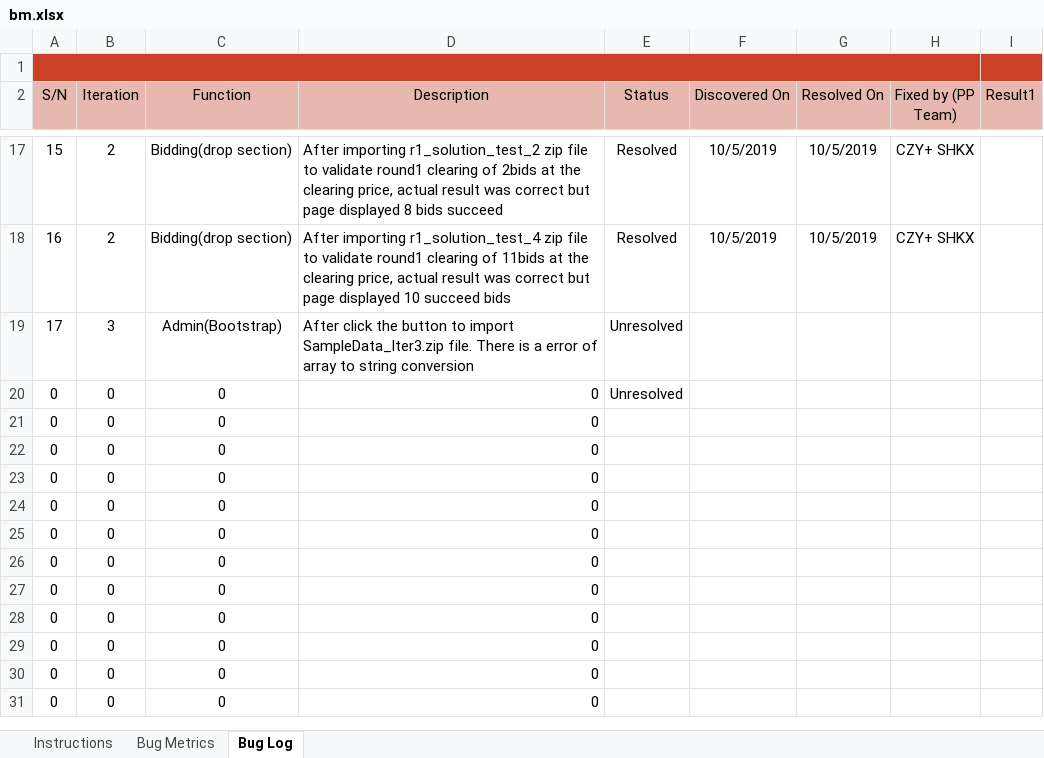
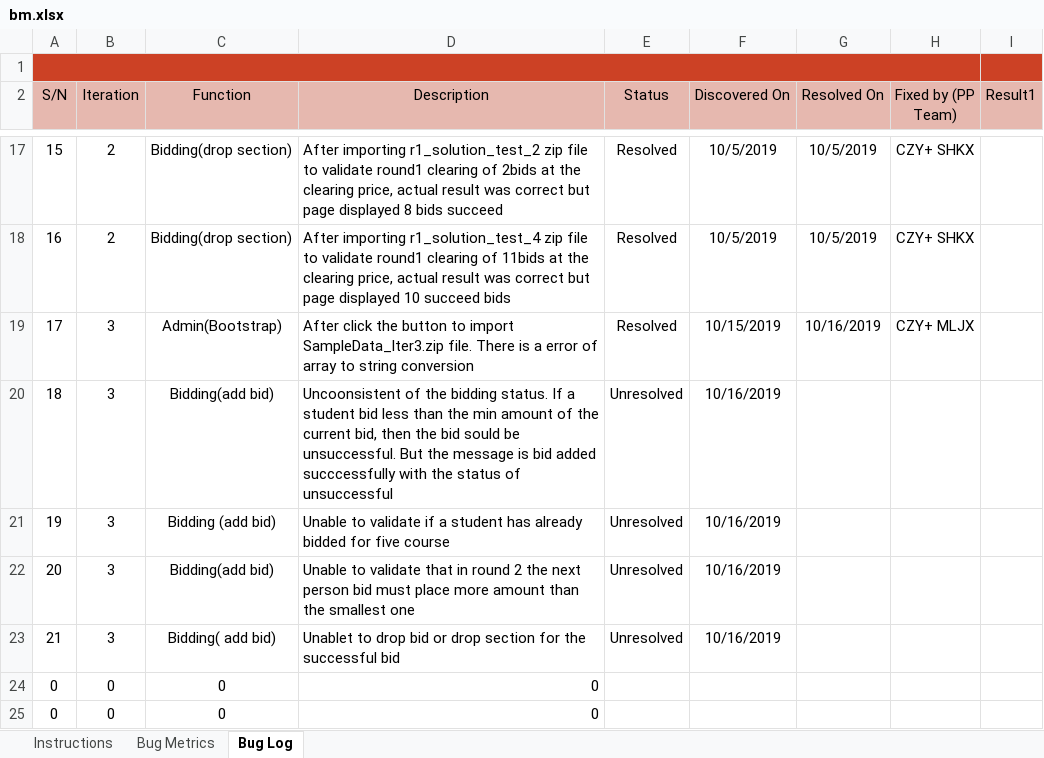
Before and after one commit to sebastianhkx/SPM-2019-Y2S1, an Excel workbook: metrics/bm.xlsx, sheet Bug Log, drawn as a sheet; only a part is shown, gaps mark what is left out; the shorter side is filled out with more unchanged rows; values as stored, in another font and other column widths than the file's, no borders; conditional formats not drawn; removed rows and columns are numbered as before the commit, all else as after; the diff names each change by its address in the sheet, - before the commit and + after, or states it on an @@ line.

Commit message:
Update bm.xlsx

```diff
--- a/metrics/bm.xlsx (sheet Bug Log)
+++ b/metrics/bm.xlsx (sheet Bug Log)
-E19 (Status): Unresolved
+E19 (Status): Resolved
-F19 (Discovered On): (empty)
+F19 (Discovered On): 10/15/2019
-G19 (Resolved On): (empty)
+G19 (Resolved On): 10/16/2019
-H19 (Fixed by (PP Team)): (empty)
+H19 (Fixed by (PP Team)): CZY+ MLJX
-row 20: 0 | 0 | 0 | 0 | Unresolved
-row 21: 0 | 0 | 0 | 0
-row 22: 0 | 0 | 0 | 0
-row 23: 0 | 0 | 0 | 0
+row 20: 18 | 3 | Bidding(add bid) | Uncoonsistent of the bidding status. If a student bid less than the min amount of the current bid, then the bid sould be unsuccessful. But the message is bid added succcessfully with the status of unsuccessful | Unresolved | 10/16/2019
+row 21: 19 | 3 | Bidding (add bid) | Unable to validate if a student has already bidded for five course | Unresolved | 10/16/2019
+row 22: 20 | 3 | Bidding(add bid) | Unable to validate that in round 2 the next person bid must place more amount than the smallest one | Unresolved | 10/16/2019
+row 23: 21 | 3 | Bidding( add bid) | Unablet to drop bid or drop section for the successful bid | Unresolved | 10/16/2019
```
Also changed, not shown: sheet Bug Metrics.
